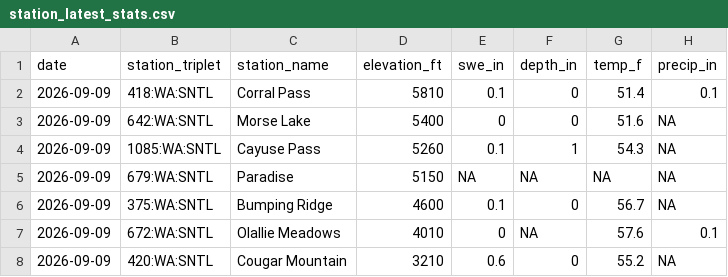
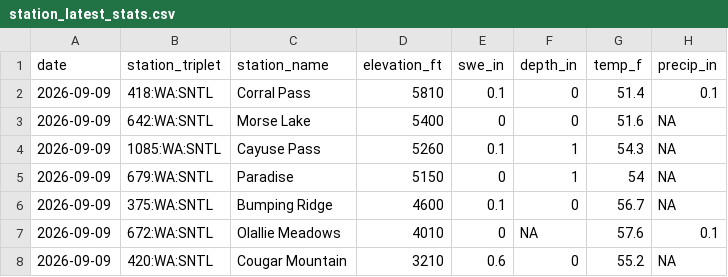
Before and after one commit to bdgroves/rainier-snowpack, a CSV file: data/processed/station_latest_stats.csv, drawn as a sheet.

```diff
--- a/data/processed/station_latest_stats.csv
+++ b/data/processed/station_latest_stats.csv
@@ -4,3 +4,3 @@
 2026-09-09,"1085:WA:SNTL","Cayuse Pass",5260,0.1,1,54.3,NA
-2026-09-09,"679:WA:SNTL","Paradise",5150,NA,NA,NA,NA
+2026-09-09,"679:WA:SNTL","Paradise",5150,0,1,54,NA
 2026-09-09,"375:WA:SNTL","Bumping Ridge",4600,0.1,0,56.7,NA
```
Also changed, not shown: data/processed/hourly_temps.csv, 12 other files.
